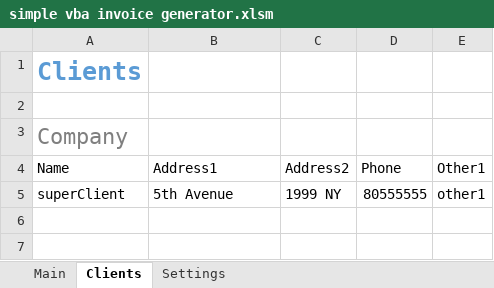
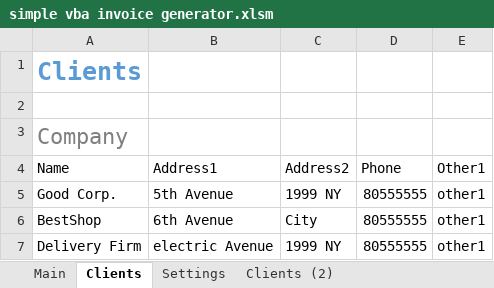
Before and after one commit to nejctrl/Simple-vba-invoice-generator, an Excel workbook: simple vba invoice generator.xlsm, sheet Clients, drawn as a sheet; values as stored, in another font and other column widths than the file's, no borders; the diff names each change by its address in the sheet, - before the commit and + after, or states it on an @@ line.

Commit message:
Added Cbox Clients, changed "Set Company" uform
Added a combobox which selects a client. The Userform "Set Company" gets it's values from a worksheet and populates it.

```diff
--- a/simple vba invoice generator.xlsm (sheet Clients)
+++ b/simple vba invoice generator.xlsm (sheet Clients)
+sheet tab: Clients (2)
-A5 (Name): superClient
+A5 (Name): Good Corp.
+row 6: BestShop | 6th Avenue | City | 80555555 | other1
+row 7: Delivery Firm | electric Avenue | 1999 NY | 80555555 | other1
```
Also changed, not shown: sheet Main, sheet Settings, charts or pictures.
